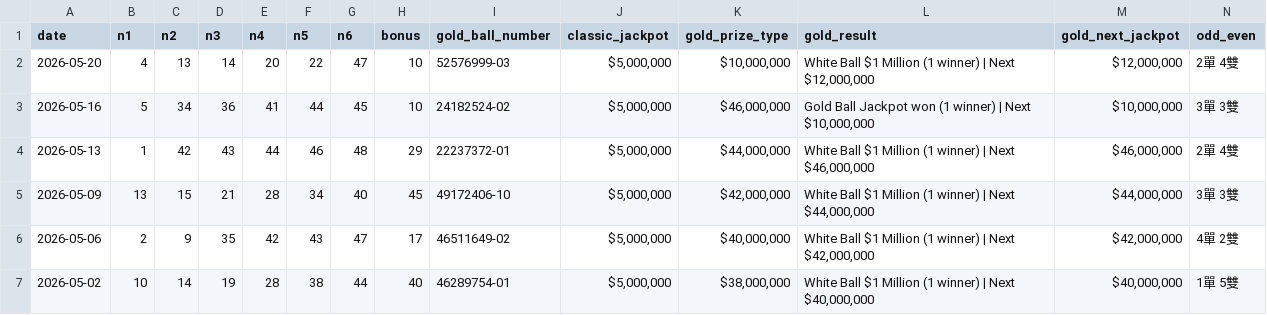
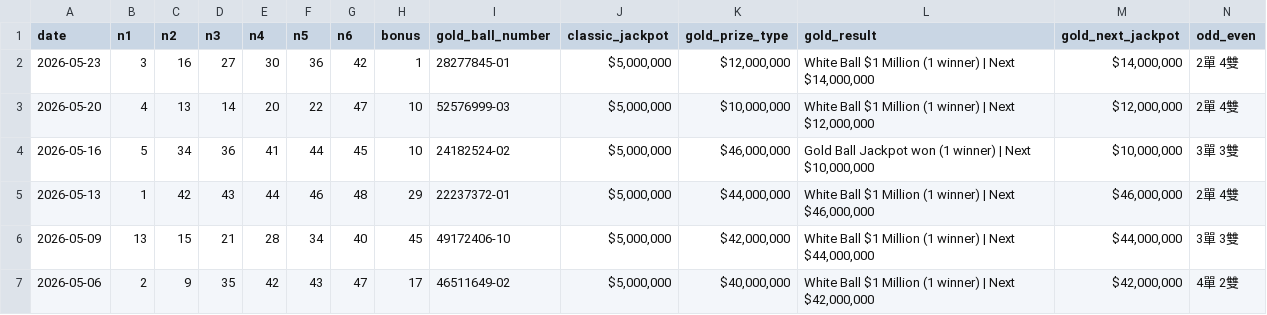
Before and after one commit to ycmycmkaka/lotto649-stats, a CSV file: data.csv, drawn as a sheet; only a part is shown; the shorter side is filled out with more unchanged rows; rows hold the shown columns only; the diff names each change by its address in the sheet, - before the commit and + after, or states it on an @@ line.

Commit message:
Auto-update: Latest 6/49 results

```diff
--- a/data.csv
+++ b/data.csv
+row 2: 2026-05-23 | 3 | 16 | 27 | 30 | 36 | 42 | 1 | 28277845-01 | $5,000,000 | $12,000,000 | White Ball $1 Million (1 winner) | Next $14,000,000 | $14,000,000 | 2單 4雙
```
